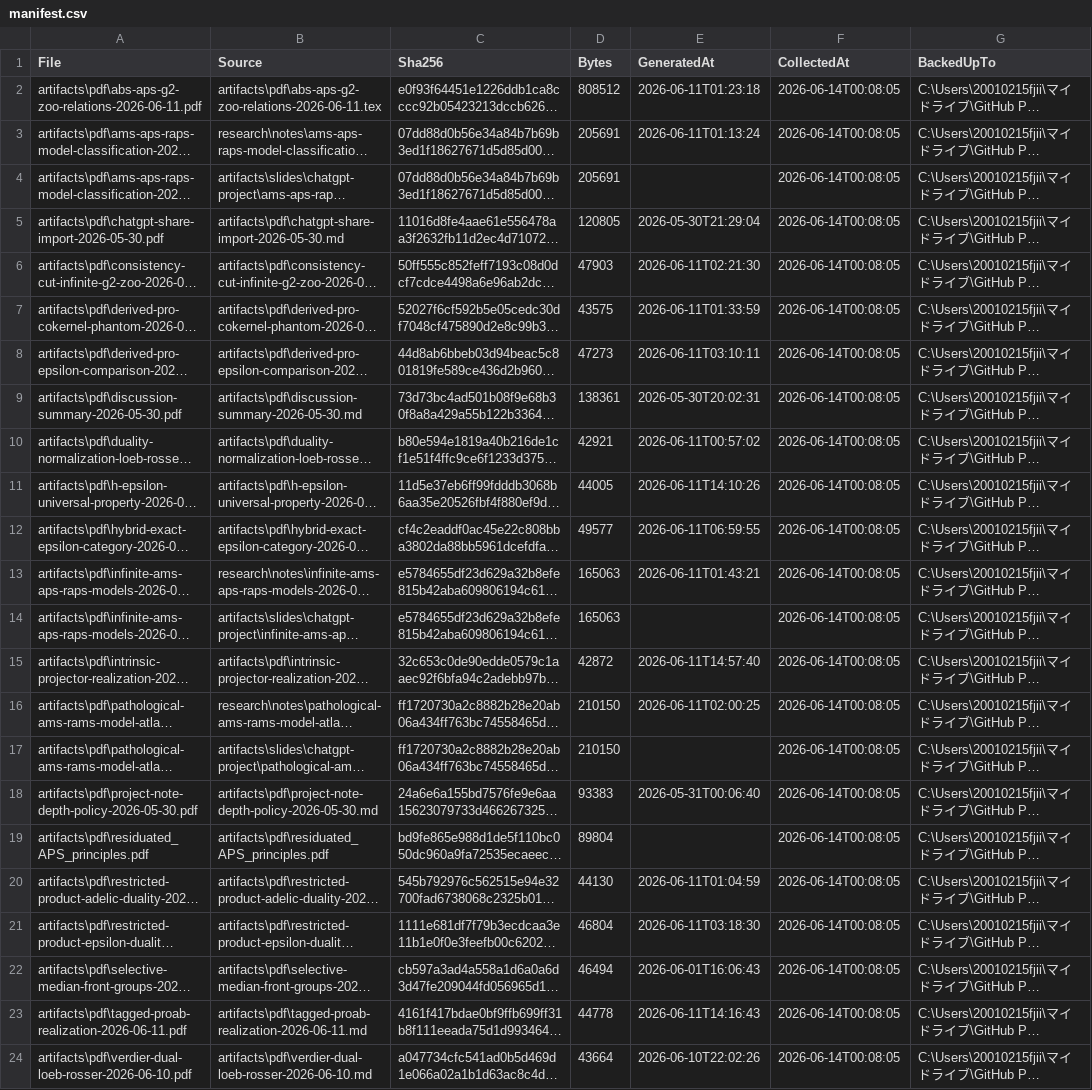
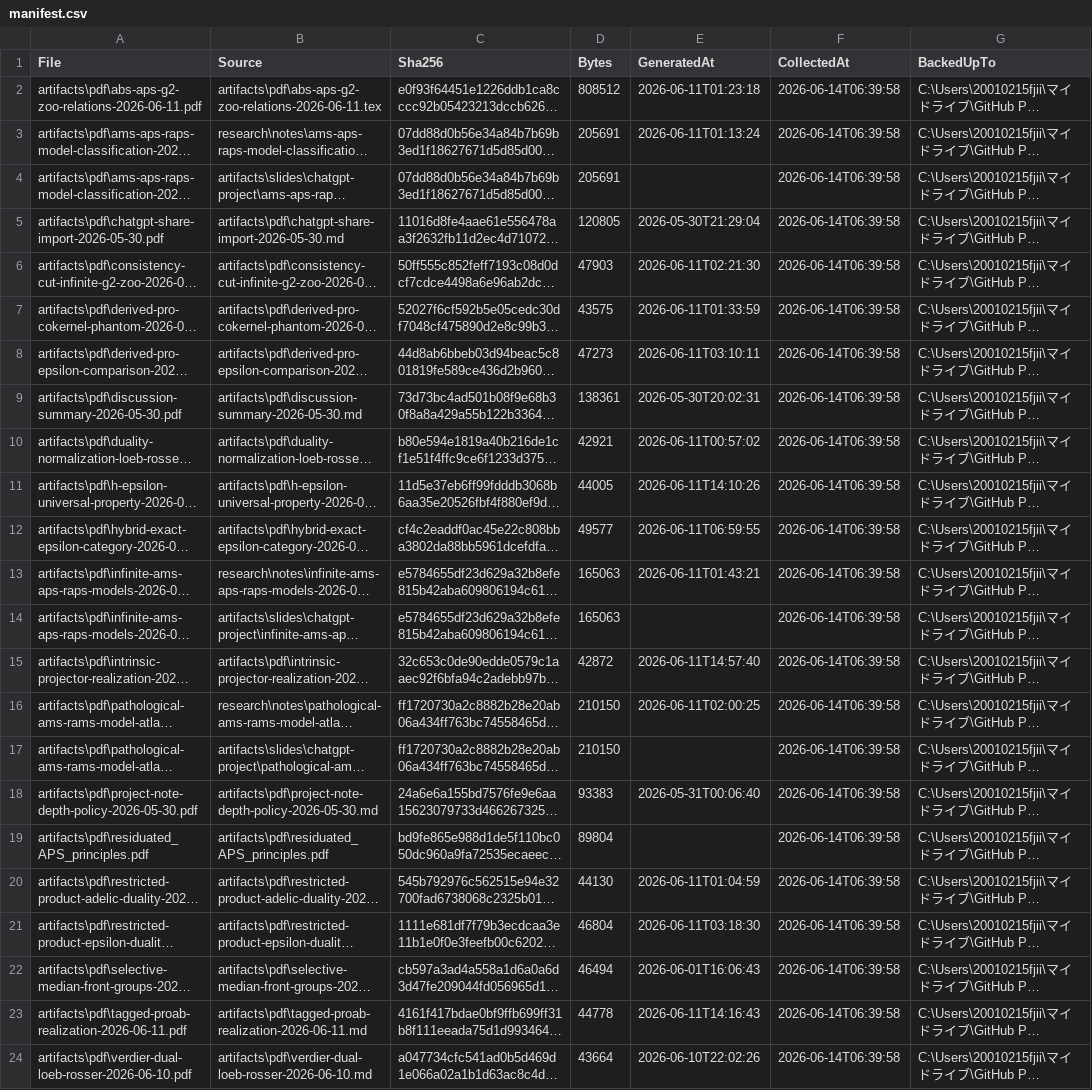
Before and after one commit to jikokennobun/My-Reserch-Project, a CSV file: artifacts/pdf/manifest.csv, drawn as a sheet; long unchanged cells end in …; the diff names each change by its address in the sheet, - before the commit and + after, or states it on an @@ line.

```diff
--- a/artifacts/pdf/manifest.csv
+++ b/artifacts/pdf/manifest.csv
-F2:F24 (CollectedAt): 2026-06-14T00:08:05
+F2:F24 (CollectedAt): 2026-06-14T06:39:58
```
Also changed, not shown: records/logs/chatgpt-share-state.csv, 5 other files.
